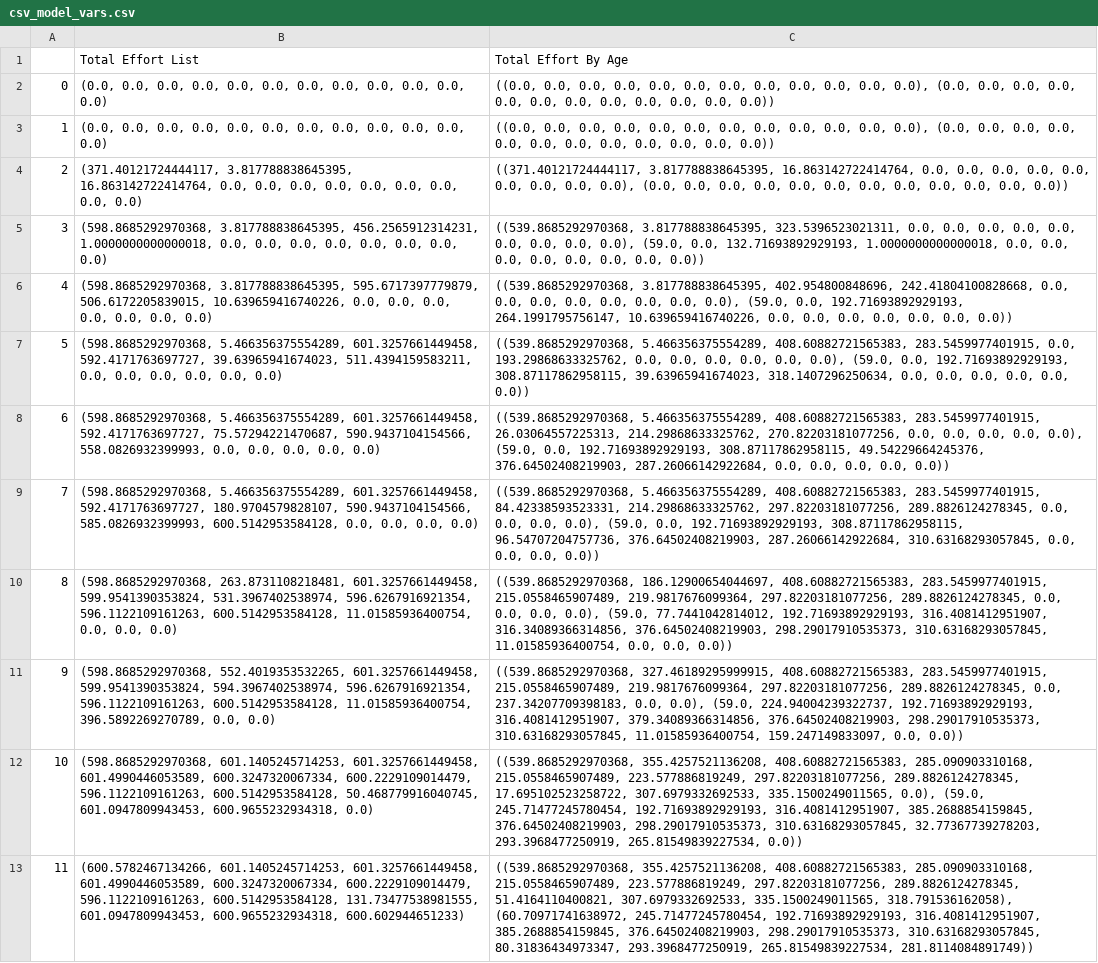
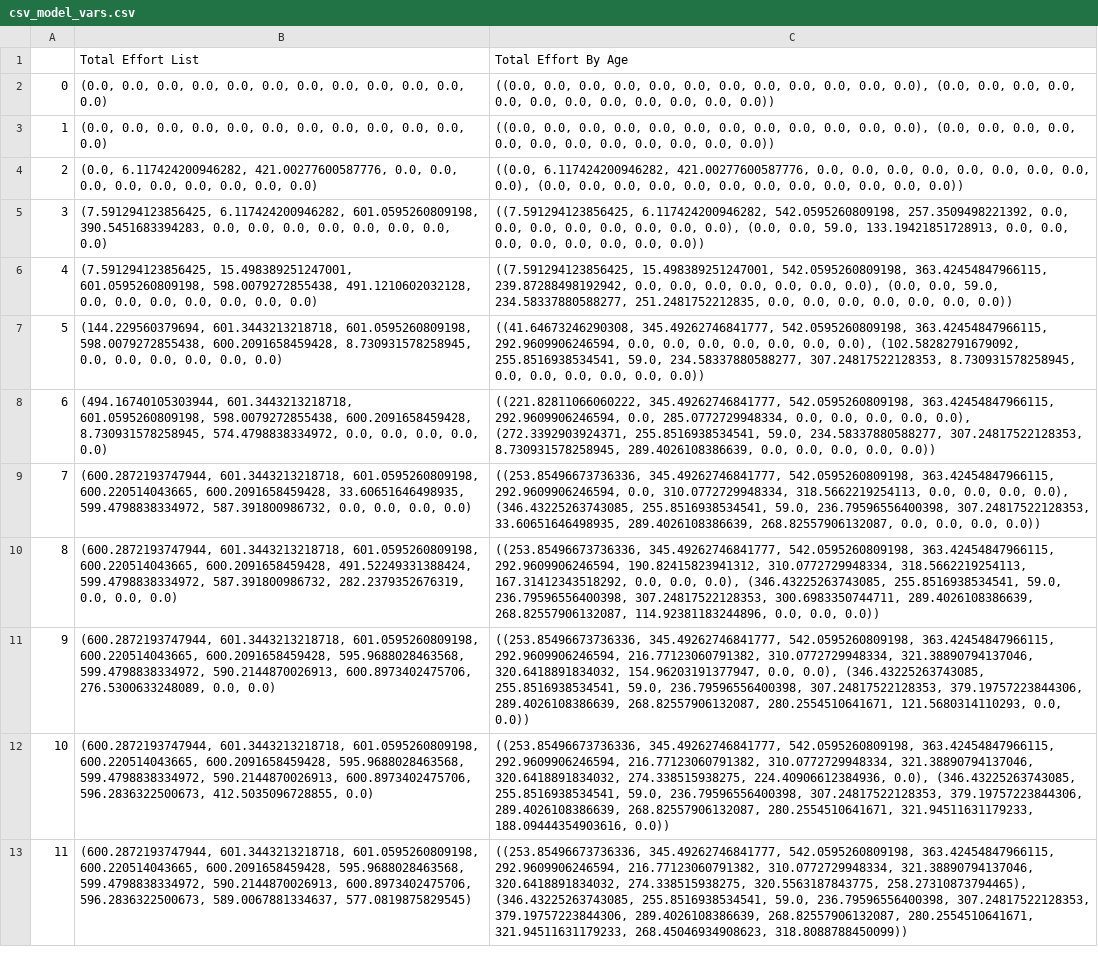
Before and after one commit to lewisfzhang/Scientist-Simulation, a CSV file: Agent_Based_Approach Code/web/csv/csv_model_vars.csv, drawn as a sheet; the diff names each change by its address in the sheet, - before the commit and + after, or states it on an @@ line.

```diff
--- a/Agent_Based_Approach Code/web/csv/csv_model_vars.csv
+++ b/Agent_Based_Approach Code/web/csv/csv_model_vars.csv
-B4: (371.40121724444117, 3.817788838645395, 16.863142722414764, 0.0, 0.0,…
+B4: (0.0, 6.117424200946282, 421.00277600587776, 0.0, 0.0,…
-C4: ((371.40121724444117, 3.817788838645395, 16.863142722414764, 0.0, 0.0,…
+C4: ((0.0, 6.117424200946282, 421.00277600587776, 0.0, 0.0,…
-B5: (598.8685292970368, 3.817788838645395, 456.2565912314231, 1.0000000000000018, 0.0, 0.0,…
+B5: (7.591294123856425, 6.117424200946282, 601.0595260809198, 390.5451683394283, 0.0, 0.0,…
-C5: ((539.8685292970368, 3.817788838645395, 323.5396523021311, 0.0, 0.0, 0.0, 0.0, 0.0, 0.0, 0.0, 0.0, 0.0), (59.0, 0.0, 132.71693892929193, 1.0000000000000018, 0.0, 0.0,…
+C5: ((7.591294123856425, 6.117424200946282, 542.0595260809198, 257.3509498221392, 0.0, 0.0, 0.0, 0.0, 0.0, 0.0, 0.0, 0.0), (0.0, 0.0, 59.0, 133.19421851728913, 0.0, 0.0,…
-B6: (598.8685292970368, 3.817788838645395, 595.6717397779879, 506.6172205839015, 10.639659416740226, 0.0, 0.0,…
+B6: (7.591294123856425, 15.498389251247001, 601.0595260809198, 598.0079272855438, 491.1210602032128, 0.0, 0.0,…
-C6: ((539.8685292970368, 3.817788838645395, 402.954800848696, 242.41804100828668, 0.0, 0.0, 0.0, 0.0, 0.0, 0.0, 0.0, 0.0), (59.0, 0.0, 192.71693892929193, 264.1991795756147, 10.639659416740226, 0.0, 0.0,…
+C6: ((7.591294123856425, 15.498389251247001, 542.0595260809198, 363.42454847966115, 239.87288498192942, 0.0, 0.0, 0.0, 0.0, 0.0, 0.0, 0.0), (0.0, 0.0, 59.0, 234.58337880588277, 251.2481752212835, 0.0, 0.0,…
-B7: (598.8685292970368, 5.466356375554289, 601.3257661449458, 592.4171763697727, 39.63965941674023, 511.4394159583211, 0.0, 0.0,…
+B7: (144.229560379694, 601.3443213218718, 601.0595260809198, 598.0079272855438, 600.2091658459428, 8.730931578258945, 0.0, 0.0,…
-C7: ((539.8685292970368, 5.466356375554289, 408.60882721565383, 283.5459977401915, 0.0, 193.29868633325762, 0.0, 0.0, 0.0, 0.0, 0.0, 0.0), (59.0, 0.0, 192.71693892929193, 308.87117862958115, 39.63965941674023, 318.1407296250634, 0.0, 0.0,…
+C7: ((41.64673246290308, 345.49262746841777, 542.0595260809198, 363.42454847966115, 292.9609906246594, 0.0, 0.0, 0.0, 0.0, 0.0, 0.0, 0.0), (102.58282791679092, 255.8516938534541, 59.0, 234.58337880588277, 307.24817522128353, 8.730931578258945, 0.0, 0.0,…
-B8: (598.8685292970368, 5.466356375554289, 601.3257661449458, 592.4171763697727, 75.57294221470687, 590.9437104154566, 558.0826932399993, 0.0, 0.0,…
+B8: (494.16740105303944, 601.3443213218718, 601.0595260809198, 598.0079272855438, 600.2091658459428, 8.730931578258945, 574.4798838334972, 0.0, 0.0,…
-C8: ((539.8685292970368, 5.466356375554289, 408.60882721565383, 283.5459977401915, 26.03064557225313, 214.29868633325762, 270.82203181077256, 0.0, 0.0, 0.0, 0.0, 0.0), (59.0, 0.0, 192.71693892929193, 308.87117862958115, 49.54229664245376, 376.64502408219903, 287.26066142922684, 0.0, 0.0,…
+C8: ((221.82811066060222, 345.49262746841777, 542.0595260809198, 363.42454847966115, 292.9609906246594, 0.0, 285.0772729948334, 0.0, 0.0, 0.0, 0.0, 0.0), (272.3392903924371, 255.8516938534541, 59.0, 234.58337880588277, 307.24817522128353, 8.730931578258945, 289.4026108386639, 0.0, 0.0,…
-B9: (598.8685292970368, 5.466356375554289, 601.3257661449458, 592.4171763697727, 180.9704579828107, 590.9437104154566, 585.0826932399993, 600.5142953584128, 0.0, 0.0,…
+B9: (600.2872193747944, 601.3443213218718, 601.0595260809198, 600.220514043665, 600.2091658459428, 33.60651646498935, 599.4798838334972, 587.391800986732, 0.0, 0.0,…
-C9: ((539.8685292970368, 5.466356375554289, 408.60882721565383, 283.5459977401915, 84.42338593523331, 214.29868633325762, 297.82203181077256, 289.8826124278345, 0.0, 0.0, 0.0, 0.0), (59.0, 0.0, 192.71693892929193, 308.87117862958115, 96.54707204757736, 376.64502408219903, 287.26066142922684, 310.63168293057845, 0.0, 0.0,…
+C9: ((253.85496673736336, 345.49262746841777, 542.0595260809198, 363.42454847966115, 292.9609906246594, 0.0, 310.0772729948334, 318.5662219254113, 0.0, 0.0, 0.0, 0.0), (346.43225263743085, 255.8516938534541, 59.0, 236.79596556400398, 307.24817522128353, 33.60651646498935, 289.4026108386639, 268.82557906132087, 0.0, 0.0,…
-B10: (598.8685292970368, 263.8731108218481, 601.3257661449458, 599.9541390353824, 531.3967402538974, 596.6267916921354, 596.1122109161263, 600.5142953584128, 11.01585936400754, 0.0, 0.0,…
+B10: (600.2872193747944, 601.3443213218718, 601.0595260809198, 600.220514043665, 600.2091658459428, 491.52249331388424, 599.4798838334972, 587.391800986732, 282.2379352676319, 0.0, 0.0,…
-C10: ((539.8685292970368, 186.12900654044697, 408.60882721565383, 283.5459977401915, 215.0558465907489, 219.9817676099364, 297.82203181077256, 289.8826124278345, 0.0, 0.0, 0.0, 0.0), (59.0, 77.7441042814012, 192.71693892929193, 316.4081412951907, 316.34089366314856, 376.64502408219903, 298.29017910535373, 310.63168293057845, 11.01585936400754, 0.0, 0.0,…
+C10: ((253.85496673736336, 345.49262746841777, 542.0595260809198, 363.42454847966115, 292.9609906246594, 190.82415823941312, 310.0772729948334, 318.5662219254113, 167.31412343518292, 0.0, 0.0, 0.0), (346.43225263743085, 255.8516938534541, 59.0, 236.79596556400398, 307.24817522128353, 300.6983350744711, 289.4026108386639, 268.82557906132087, 114.92381183244896, 0.0, 0.0,…
-B11: (598.8685292970368, 552.4019353532265, 601.3257661449458, 599.9541390353824, 594.3967402538974, 596.6267916921354, 596.1122109161263, 600.5142953584128, 11.01585936400754, 396.5892269270789, 0.0, 0.0)
+B11: (600.2872193747944, 601.3443213218718, 601.0595260809198, 600.220514043665, 600.2091658459428, 595.9688028463568, 599.4798838334972, 590.2144870026913, 600.8973402475706, 276.5300633248089, 0.0, 0.0)
-C11: ((539.8685292970368, 327.46189295999915, 408.60882721565383, 283.5459977401915, 215.0558465907489, 219.9817676099364, 297.82203181077256, 289.8826124278345, 0.0, 237.34207709398183, 0.0, 0.0), (59.0, 224.94004239322737, 192.71693892929193, 316.4081412951907, 379.34089366314856, 376.64502408219903, 298.29017910535373, 310.63168293057845, 11.01585936400754, 159.247149833097, 0.0, 0.0))
+C11: ((253.85496673736336, 345.49262746841777, 542.0595260809198, 363.42454847966115, 292.9609906246594, 216.77123060791382, 310.0772729948334, 321.38890794137046, 320.6418891834032, 154.96203191377947, 0.0, 0.0), (346.43225263743085, 255.8516938534541, 59.0, 236.79596556400398, 307.24817522128353, 379.19757223844306, 289.4026108386639, 268.82557906132087, 280.2554510641671, 121.5680314110293, 0.0, 0.0))
-B12: (598.8685292970368, 601.1405245714253, 601.3257661449458, 601.4990446053589, 600.3247320067334, 600.2229109014479, 596.1122109161263, 600.5142953584128, 50.468779916040745, 601.0947809943453, 600.9655232934318, 0.0)
+B12: (600.2872193747944, 601.3443213218718, 601.0595260809198, 600.220514043665, 600.2091658459428, 595.9688028463568, 599.4798838334972, 590.2144870026913, 600.8973402475706, 596.2836322500673, 412.5035096728855, 0.0)
-C12: ((539.8685292970368, 355.4257521136208, 408.60882721565383, 285.090903310168, 215.0558465907489, 223.577886819249, 297.82203181077256, 289.8826124278345, 17.695102523258722, 307.6979332692533, 335.1500249011565, 0.0), (59.0, 245.71477245780454, 192.71693892929193, 316.4081412951907, 385.2688854159845, 376.64502408219903, 298.29017910535373, 310.63168293057845, 32.77367739278203, 293.3968477250919, 265.81549839227534, 0.0))
+C12: ((253.85496673736336, 345.49262746841777, 542.0595260809198, 363.42454847966115, 292.9609906246594, 216.77123060791382, 310.0772729948334, 321.38890794137046, 320.6418891834032, 274.338515938275, 224.40906612384936, 0.0), (346.43225263743085, 255.8516938534541, 59.0, 236.79596556400398, 307.24817522128353, 379.19757223844306, 289.4026108386639, 268.82557906132087, 280.2554510641671, 321.94511631179233, 188.09444354903616, 0.0))
-B13: (600.5782467134266, 601.1405245714253, 601.3257661449458, 601.4990446053589, 600.3247320067334, 600.2229109014479, 596.1122109161263, 600.5142953584128, 131.73477538981555, 601.0947809943453, 600.9655232934318, 600.602944651233)
+B13: (600.2872193747944, 601.3443213218718, 601.0595260809198, 600.220514043665, 600.2091658459428, 595.9688028463568, 599.4798838334972, 590.2144870026913, 600.8973402475706, 596.2836322500673, 589.0067881334637, 577.0819875829545)
-C13: ((539.8685292970368, 355.4257521136208, 408.60882721565383, 285.090903310168, 215.0558465907489, 223.577886819249, 297.82203181077256, 289.8826124278345, 51.4164110400821, 307.6979332692533, 335.1500249011565, 318.791536162058), (60.70971741638972, 245.71477245780454, 192.71693892929193, 316.4081412951907, 385.2688854159845, 376.64502408219903, 298.29017910535373, 310.63168293057845, 80.31836434973347, 293.3968477250919, 265.81549839227534, 281.8114084891749))
+C13: ((253.85496673736336, 345.49262746841777, 542.0595260809198, 363.42454847966115, 292.9609906246594, 216.77123060791382, 310.0772729948334, 321.38890794137046, 320.6418891834032, 274.338515938275, 320.5563187843775, 258.27310873794465), (346.43225263743085, 255.8516938534541, 59.0, 236.79596556400398, 307.24817522128353, 379.19757223844306, 289.4026108386639, 268.82557906132087, 280.2554510641671, 321.94511631179233, 268.45046934908623, 318.8088788450099))
```
Also changed, not shown: Agent_Based_Approach Code/web/csv/csv_agent_vars.csv, Agent_Based_Approach Code/web/csv/csv_ind_vars.csv, 22 other files.
